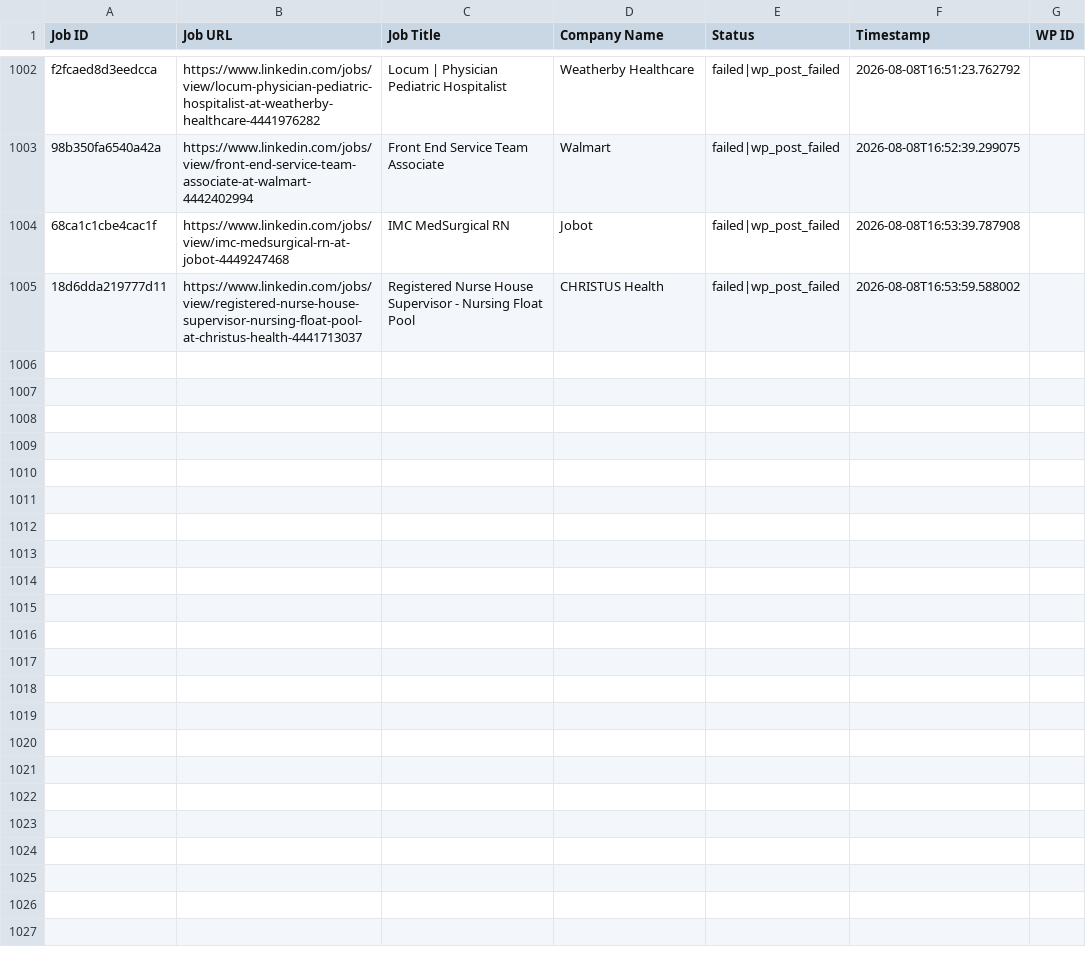
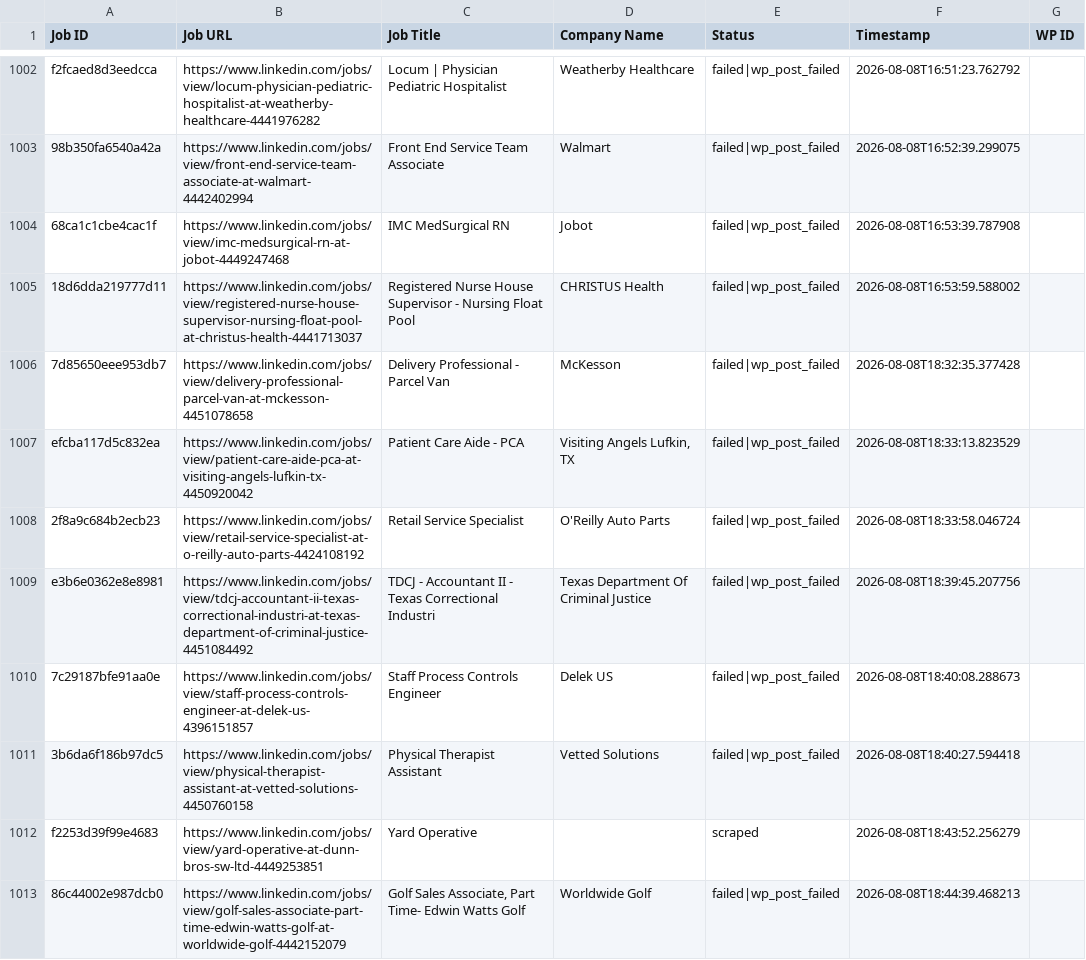
Before and after one commit to vindoky/ps, a CSV file: processed_jobs.csv, drawn as a sheet; only a part is shown, gaps mark what is left out; the diff names each change by its address in the sheet, - before the commit and + after, or states it on an @@ line.

```diff
--- a/processed_jobs.csv
+++ b/processed_jobs.csv
+row 1006: 7d85650eee953db7 | https://www.linkedin.com/jobs/view/delivery-professional-parcel-van-at-mckesson-4451078658 | Delivery Professional - Parcel Van | McKesson | failed|wp_post_failed | 2026-08-08T18:32:35.377428
+row 1007: efcba117d5c832ea | https://www.linkedin.com/jobs/view/patient-care-aide-pca-at-visiting-angels-lufkin-tx-4450920042 | Patient Care Aide - PCA | Visiting Angels Lufkin, TX | failed|wp_post_failed | 2026-08-08T18:33:13.823529
+row 1008: 2f8a9c684b2ecb23 | https://www.linkedin.com/jobs/view/retail-service-specialist-at-o-reilly-auto-parts-4424108192 | Retail Service Specialist | O'Reilly Auto Parts | failed|wp_post_failed | 2026-08-08T18:33:58.046724
+row 1009: e3b6e0362e8e8981 | https://www.linkedin.com/jobs/view/tdcj-accountant-ii-texas-correctional-industri-at-texas-department-of-criminal-justice-4451084492 | TDCJ - Accountant II - Texas Correctional Industri | Texas Department Of Criminal Justice | failed|wp_post_failed | 2026-08-08T18:39:45.207756
+row 1010: 7c29187bfe91aa0e | https://www.linkedin.com/jobs/view/staff-process-controls-engineer-at-delek-us-4396151857 | Staff Process Controls Engineer | Delek US | failed|wp_post_failed | 2026-08-08T18:40:08.288673
+row 1011: 3b6da6f186b97dc5 | https://www.linkedin.com/jobs/view/physical-therapist-assistant-at-vetted-solutions-4450760158 | Physical Therapist Assistant | Vetted Solutions | failed|wp_post_failed | 2026-08-08T18:40:27.594418
+row 1012: f2253d39f99e4683 | https://www.linkedin.com/jobs/view/yard-operative-at-dunn-bros-sw-ltd-4449253851 | Yard Operative |  | scraped | 2026-08-08T18:43:52.256279
+row 1013: 86c44002e987dcb0 | https://www.linkedin.com/jobs/view/golf-sales-associate-part-time-edwin-watts-golf-at-worldwide-golf-4442152079 | Golf Sales Associate, Part Time- Edwin Watts Golf | Worldwide Golf | failed|wp_post_failed | 2026-08-08T18:44:39.468213
```
